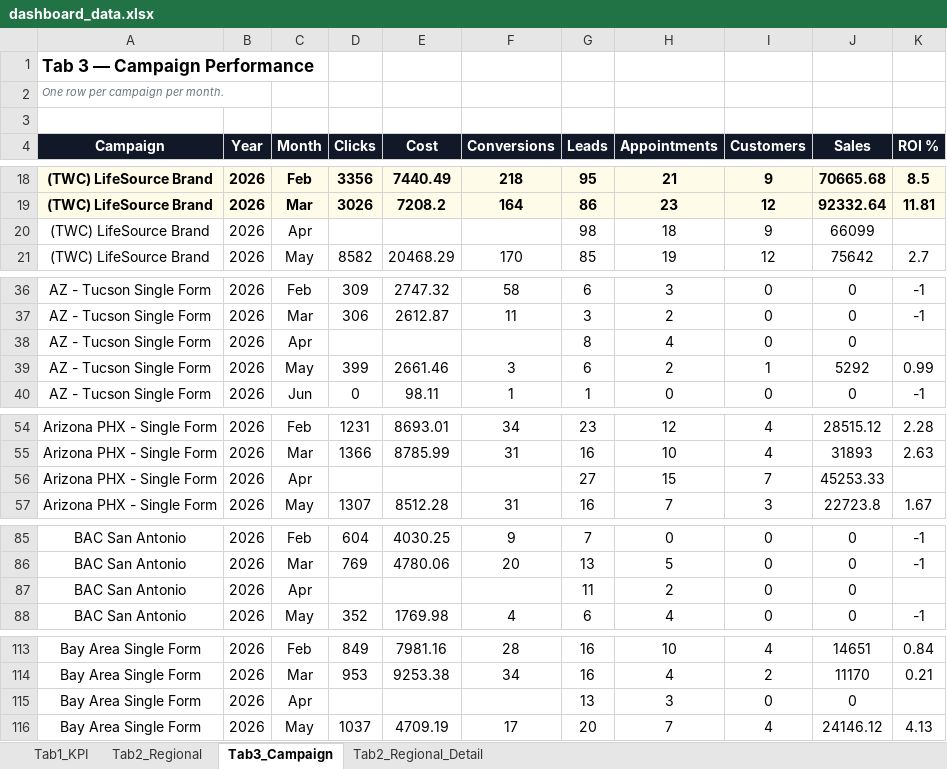
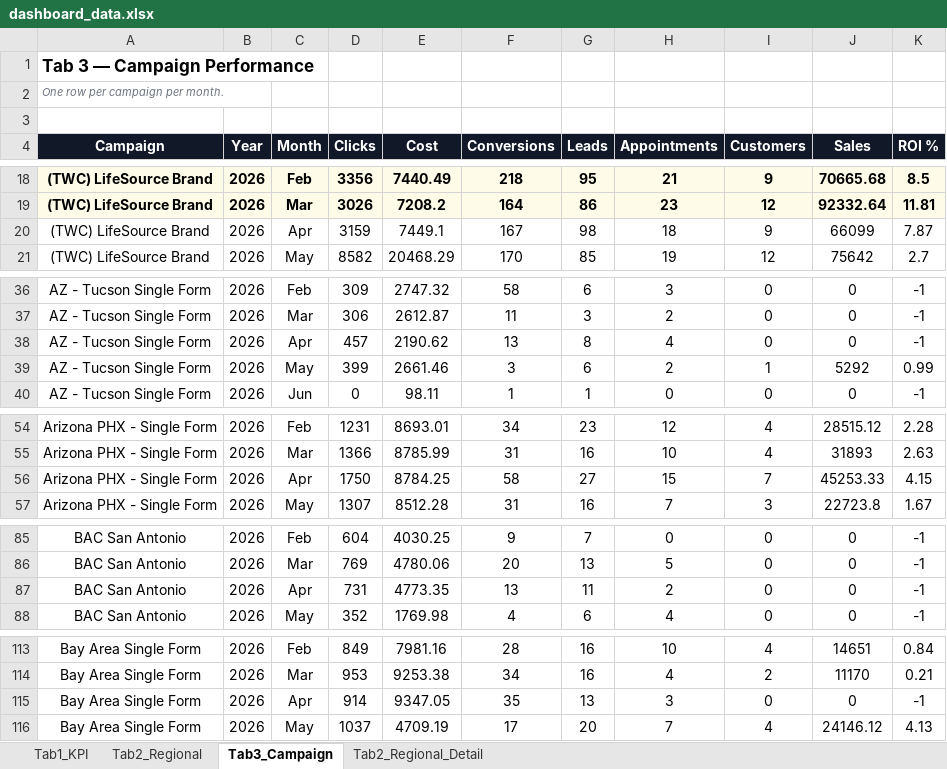
Before and after one commit to panpanlsw-ops/BIng-Dashboard, an Excel workbook: dashboard_data.xlsx, sheet Tab3_Campaign, drawn as a sheet; only a part is shown, gaps mark what is left out; values as stored, in another font and other column widths than the file's, no borders; the diff covers the shown part only; the diff names each change by its address in the sheet, - before the commit and + after, or states it on an @@ line.

Commit message:
Add files via upload

```diff
--- a/dashboard_data.xlsx (sheet Tab3_Campaign)
+++ b/dashboard_data.xlsx (sheet Tab3_Campaign)
-D20 (Clicks): (empty)
+D20 (Clicks): 3159
-E20 (Cost): (empty)
+E20 (Cost): 7449.1
-F20 (Conversions): (empty)
+F20 (Conversions): 167
-K20 (ROI %): (empty)
+K20 (ROI %): 7.87
-D38 (Clicks): (empty)
+D38 (Clicks): 457
-E38 (Cost): (empty)
+E38 (Cost): 2190.62
-F38 (Conversions): (empty)
+F38 (Conversions): 13
-K38 (ROI %): (empty)
+K38 (ROI %): -1
-D56 (Clicks): (empty)
+D56 (Clicks): 1750
-E56 (Cost): (empty)
+E56 (Cost): 8784.25
-F56 (Conversions): (empty)
+F56 (Conversions): 58
-K56 (ROI %): (empty)
+K56 (ROI %): 4.15
-D87 (Clicks): (empty)
+D87 (Clicks): 731
-E87 (Cost): (empty)
+E87 (Cost): 4773.35
-F87 (Conversions): (empty)
+F87 (Conversions): 13
-K87 (ROI %): (empty)
+K87 (ROI %): -1
-D115 (Clicks): (empty)
+D115 (Clicks): 914
-E115 (Cost): (empty)
+E115 (Cost): 9347.05
-F115 (Conversions): (empty)
+F115 (Conversions): 35
-K115 (ROI %): (empty)
+K115 (ROI %): -1
```
Also changed, not shown: 20 edited cells elsewhere in this sheet.
